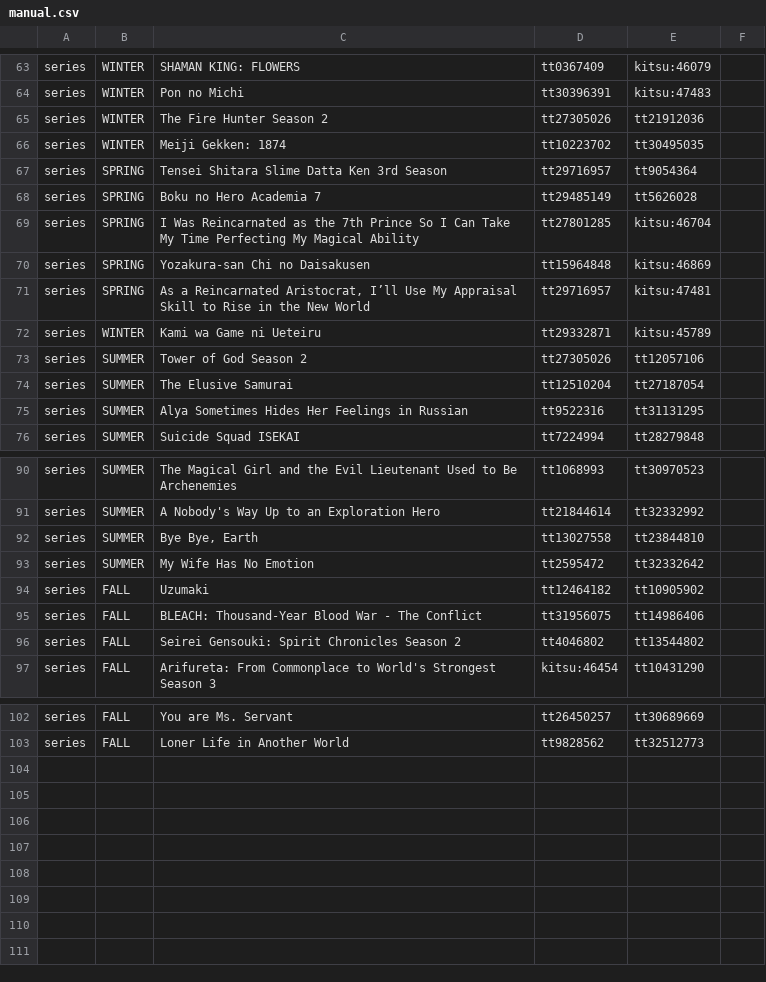
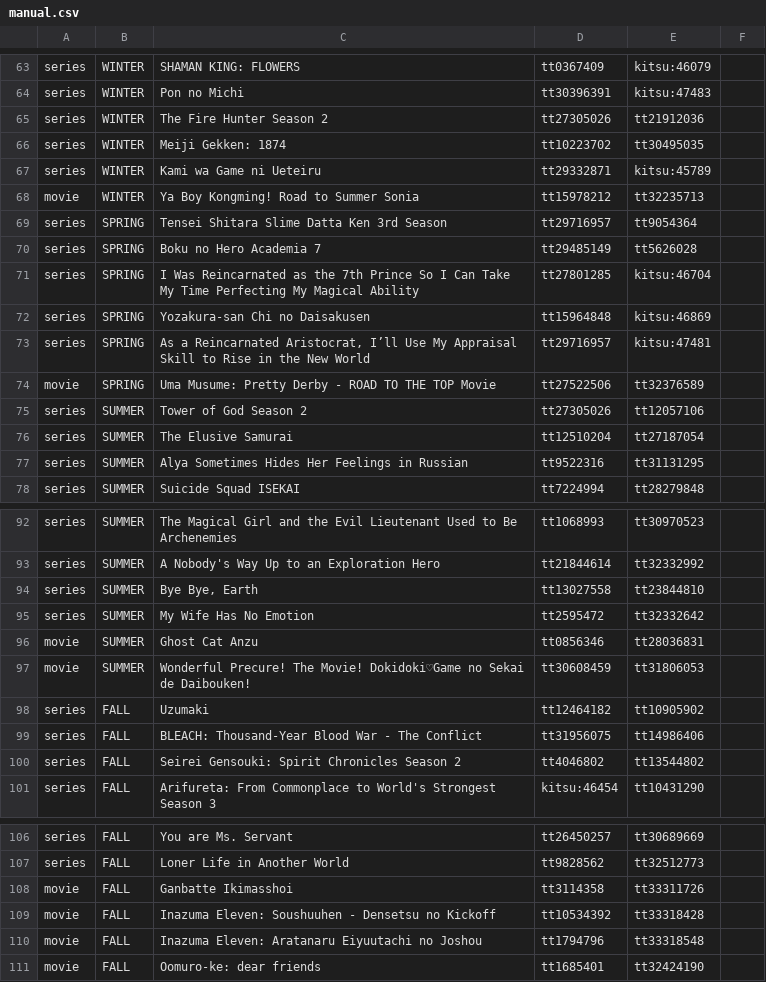
Before and after one commit to victorgveloso/animes-season-addon, a CSV file: postprocess/fix/catalog/manual.csv, drawn as a sheet; only a part is shown, gaps mark what is left out.

Commit message:
Fix regression after algorithm change

```diff
--- a/postprocess/fix/catalog/manual.csv
+++ b/postprocess/fix/catalog/manual.csv
@@ -66,2 +66,4 @@ series,WINTER,The Fire Hunter Season 2,tt27305026,tt21912036
 series,WINTER,Meiji Gekken: 1874,tt10223702,tt30495035
+series,WINTER,Kami wa Game ni Ueteiru,tt29332871,kitsu:45789
+movie,WINTER,Ya Boy Kongming! Road to Summer Sonia,tt15978212,tt32235713
 series,SPRING,Tensei Shitara Slime Datta Ken 3rd Season,tt29716957,tt9054364
@@ -71,3 +73,3 @@ series,SPRING,Yozakura-san Chi no Daisakusen,tt15964848,kitsu:46869
 series,SPRING,"As a Reincarnated Aristocrat, I’ll Use My Appraisal Skill to Rise in the New World",tt29716957,kitsu:47481
-series,WINTER,Kami wa Game ni Ueteiru,tt29332871,kitsu:45789
+movie,SPRING,Uma Musume: Pretty Derby - ROAD TO THE TOP Movie,tt27522506,tt32376589
 series,SUMMER,Tower of God Season 2,tt27305026,tt12057106
@@ -93,2 +95,4 @@ series,SUMMER,"Bye Bye, Earth",tt13027558,tt23844810
 series,SUMMER,My Wife Has No Emotion,tt2595472,tt32332642
+movie,SUMMER,Ghost Cat Anzu,tt0856346,tt28036831
+movie,SUMMER,Wonderful Precure! The Movie! Dokidoki♡Game no Sekai de Daibouken!,tt30608459,tt31806053
 series,FALL,Uzumaki,tt12464182,tt10905902
@@ -103 +107,5 @@ series,FALL,You are Ms. Servant,tt26450257,tt30689669
 series,FALL,Loner Life in Another World,tt9828562,tt32512773
+movie,FALL,Ganbatte Ikimasshoi,tt3114358,tt33311726
+movie,FALL,Inazuma Eleven: Soushuuhen - Densetsu no Kickoff,tt10534392,tt33318428
+movie,FALL,Inazuma Eleven: Aratanaru Eiyuutachi no Joshou,tt1794796,tt33318548
+movie,FALL,Oomuro-ke: dear friends,tt1685401,tt32424190
```
